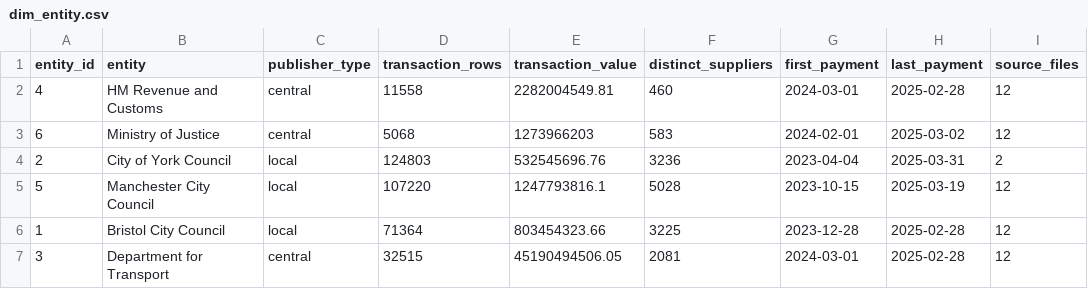
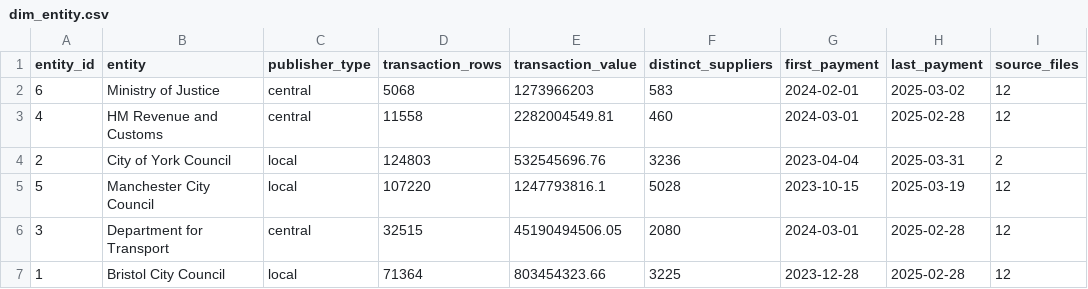
Before and after one commit to mHarith2001/Portfolio-Supplier-Spend-Consolidation-Dashboard, a CSV file: data/outputs/dim_entity.csv, drawn as a sheet.

```diff
--- a/data/outputs/dim_entity.csv
+++ b/data/outputs/dim_entity.csv
@@ -1,7 +1,7 @@
 entity_id,entity,publisher_type,transaction_rows,transaction_value,distinct_suppliers,first_payment,last_payment,source_files
+6,Ministry of Justice,central,5068,1273966203,583,2024-02-01,2025-03-02,12
 4,HM Revenue and Customs,central,11558,2282004549.81,460,2024-03-01,2025-02-28,12
-6,Ministry of Justice,central,5068,1273966203,583,2024-02-01,2025-03-02,12
 2,City of York Council,local,124803,532545696.76,3236,2023-04-04,2025-03-31,2
 5,Manchester City Council,local,107220,1247793816.1,5028,2023-10-15,2025-03-19,12
+3,Department for Transport,central,32515,45190494506.05,2080,2024-03-01,2025-02-28,12
 1,Bristol City Council,local,71364,803454323.66,3225,2023-12-28,2025-02-28,12
-3,Department for Transport,central,32515,45190494506.05,2081,2024-03-01,2025-02-28,12
```
Also changed, not shown: data/outputs/dim_category.csv, data/outputs/dim_date.csv, 18 other files.
